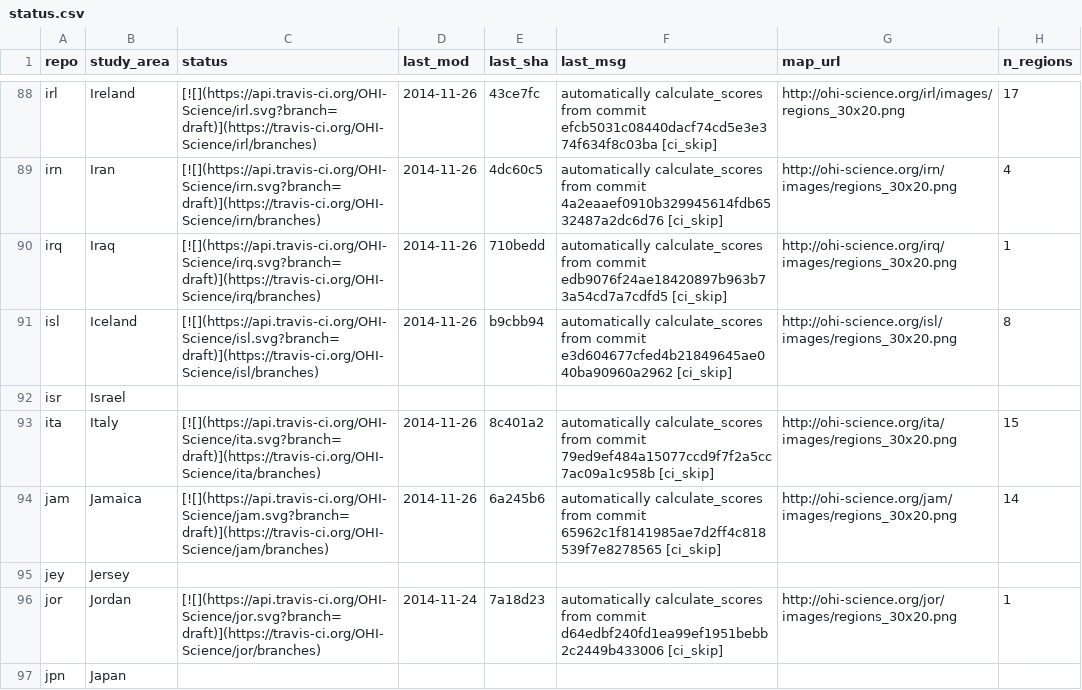
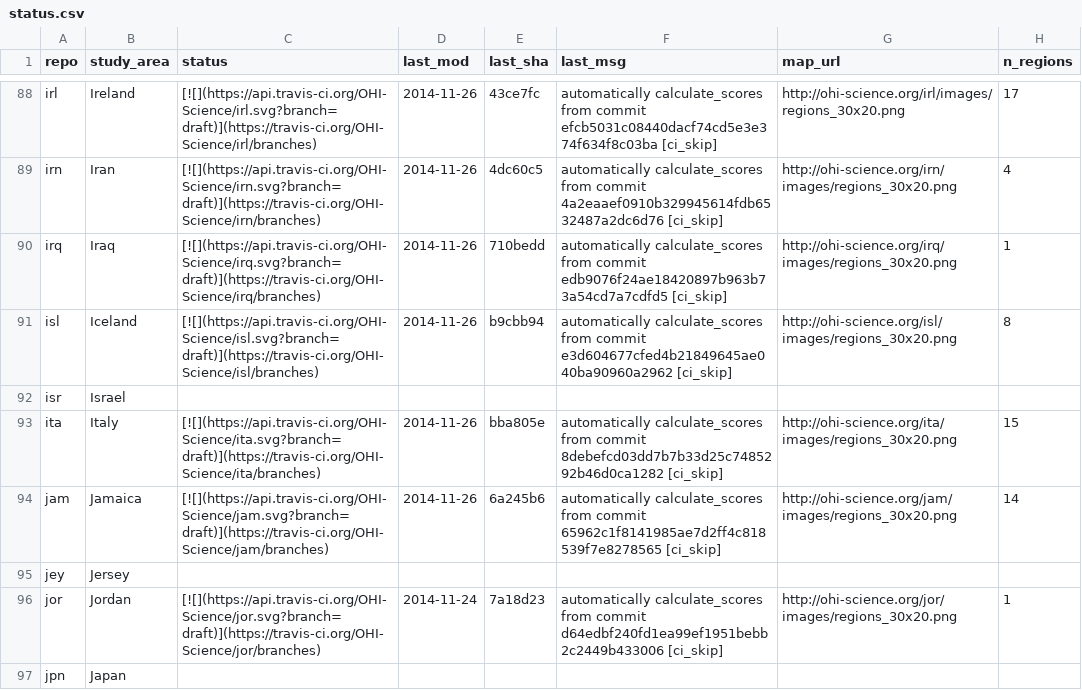
Before and after one commit to OHI-Science/subcountry, a CSV file: _data/status.csv, drawn as a sheet; only a part is shown, gaps mark what is left out.

Commit message:
updated status from ita commit bba805e

```diff
--- a/_data/status.csv
+++ b/_data/status.csv
@@ -92,3 +92,3 @@
 "isr","Israel","","","","","",
-"ita","Italy","[![](https://api.travis-ci.org/OHI-Science/ita.svg?branch=draft)](https://travis-ci.org/OHI-Science/ita/branches)","2014-11-26","8c401a2","automatically calculate_scores from commit 79ed9ef484a15077ccd9f7f2a5cc7ac09a1c958b [ci_skip]","http://ohi-science.org/ita/images/regions_30x20.png",15
+"ita","Italy","[![](https://api.travis-ci.org/OHI-Science/ita.svg?branch=draft)](https://travis-ci.org/OHI-Science/ita/branches)","2014-11-26","bba805e","automatically calculate_scores from commit 8debefcd03dd7b7b33d25c7485292b46d0ca1282 [ci_skip]","http://ohi-science.org/ita/images/regions_30x20.png",15
 "jam","Jamaica","[![](https://api.travis-ci.org/OHI-Science/jam.svg?branch=draft)](https://travis-ci.org/OHI-Science/jam/branches)","2014-11-26","6a245b6","automatically calculate_scores from commit 65962c1f8141985ae7d2ff4c818539f7e8278565 [ci_skip]","http://ohi-science.org/jam/images/regions_30x20.png",14
```
